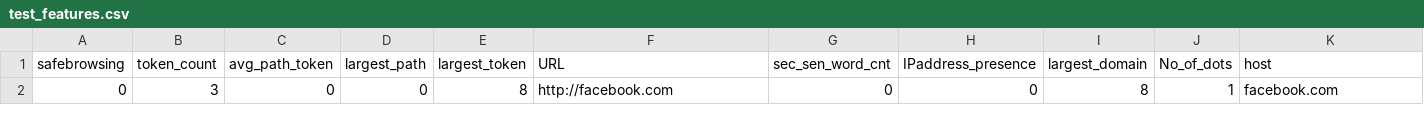
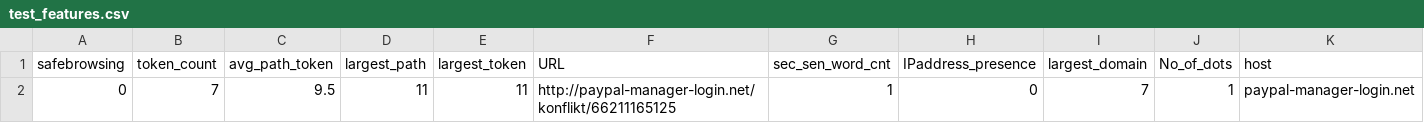
Before and after one commit to deepakgarg0802/MalignantURLDetector, a CSV file: test_features.csv, drawn as a sheet; only a part is shown; removed rows and columns are numbered as before the commit, all else as after; rows hold the shown columns only; the diff names each change by its address in the sheet, - before the commit and + after, or states it on an @@ line.

```diff
--- a/test_features.csv
+++ b/test_features.csv
-row 2: 0 | 3 | 0 | 0 | 8 | http://facebook.com | 0 | 0 | 8 | 1 | facebook.com
+row 2: 0 | 7 | 9.5 | 11 | 11 | http://paypal-manager-login.net/konflikt/66211165125 | 1 | 0 | 7 | 1 | paypal-manager-login.net
```
Also changed, not shown: 3 other files.
